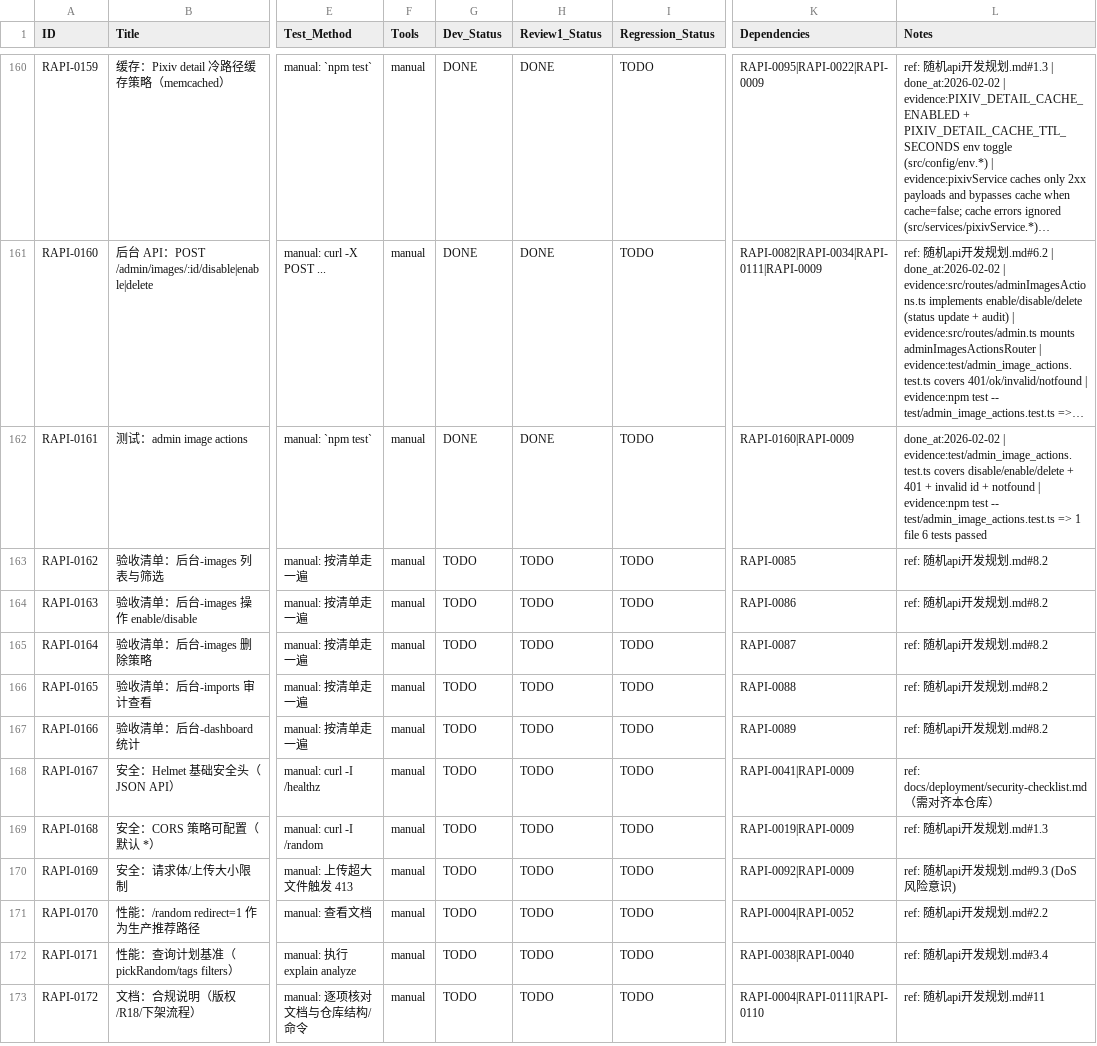
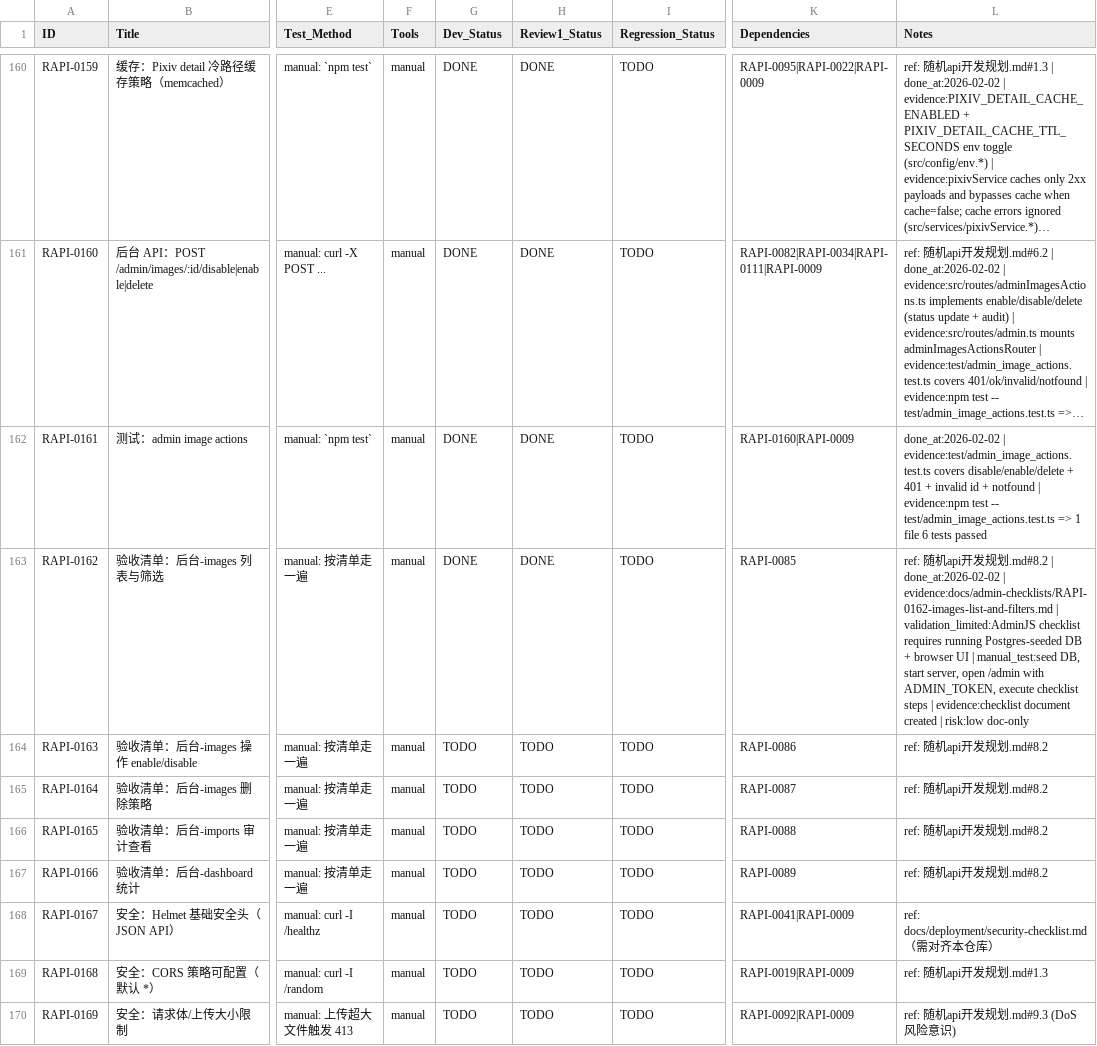
Before and after one commit to inliver233/Random-Pixiv-img-api, a CSV file: issues/2026-01-31_19-36-13-random-anime-image-api.csv, drawn as a sheet; only a part is shown, gaps mark what is left out; the shorter side is filled out with more unchanged rows; long unchanged cells end in …; the diff names each change by its address in the sheet, - before the commit and + after, or states it on an @@ line.

Commit message:
[RAPI-0162] 验收清单：后台-images 列表与筛选

```diff
--- a/issues/2026-01-31_19-36-13-random-anime-image-api.csv
+++ b/issues/2026-01-31_19-36-13-random-anime-image-api.csv
-G163 (Dev_Status): TODO
+G163 (Dev_Status): DONE
-H163 (Review1_Status): TODO
+H163 (Review1_Status): DONE
-L163 (Notes): …发规划.md#8.2
+L163 (Notes): …发规划.md#8.2 | done_at:2026-02-02 | evidence:docs/admin-checklists/RAPI-0162-images-list-and-filters.md | validation_limited:AdminJS checklist requires running Postgres-seeded DB + browser UI | manual_test:seed DB, start server, open /admin with ADMIN_TOKEN, execute checklist steps | evidence:checklist document created | risk:low doc-only
```
Also changed, not shown: 1 other file.
